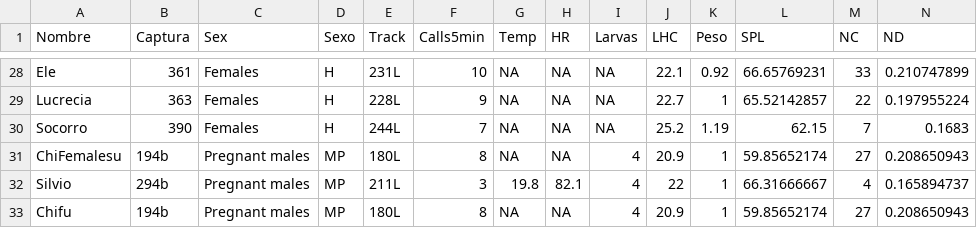
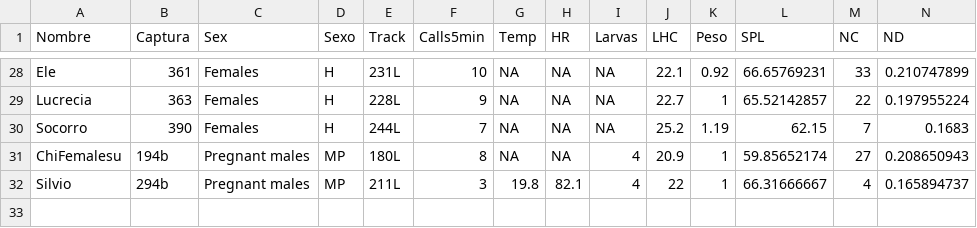
Before and after one commit to slcornett/data-analysis-replication, a CSV file: data/Serrano_et_al_2020_MPMH.csv, drawn as a sheet; only a part is shown, gaps mark what is left out; rows hold the shown columns only; the diff names each change by its address in the sheet, - before the commit and + after, or states it on an @@ line.

```diff
--- a/data/Serrano_et_al_2020_MPMH.csv
+++ b/data/Serrano_et_al_2020_MPMH.csv
-row 33: Chifu | 194b | Pregnant males | MP | 180L | 8 | NA | NA | 4 | 20.9 | 1 | 59.85652174 | 27 | 0.208650943
```
Also changed, not shown: 19 other files.
